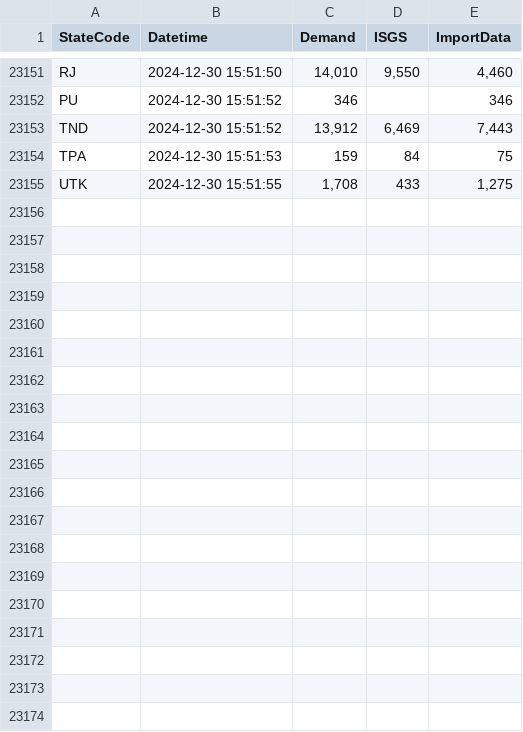
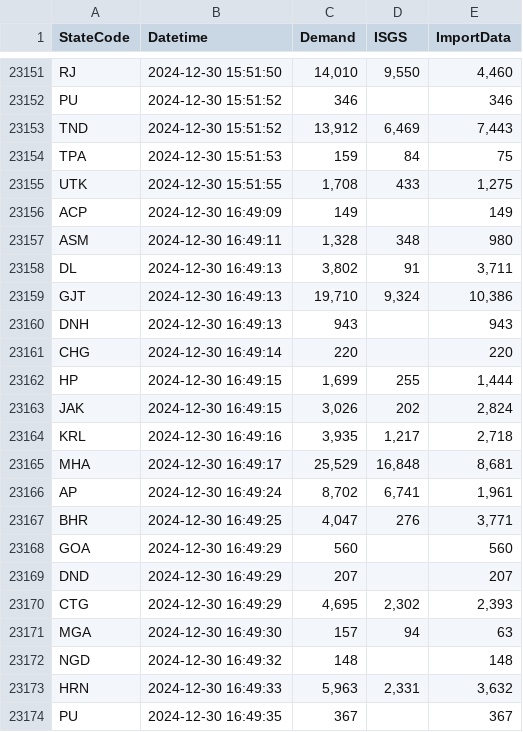
Before and after one commit to vanga/india-power-generation, a CSV file: data/meritindia/current-generation/raw/2024-12.csv, drawn as a sheet; only a part is shown, gaps mark what is left out; the diff covers the shown part only; the diff names each change by its address in the sheet, - before the commit and + after, or states it on an @@ line.

```diff
--- a/data/meritindia/current-generation/raw/2024-12.csv
+++ b/data/meritindia/current-generation/raw/2024-12.csv
+row 23156: ACP | 2024-12-30 16:49:09 | 149 |  | 149
+row 23157: ASM | 2024-12-30 16:49:11 | 1,328 | 348 | 980
+row 23158: DL | 2024-12-30 16:49:13 | 3,802 | 91 | 3,711
+row 23159: GJT | 2024-12-30 16:49:13 | 19,710 | 9,324 | 10,386
+row 23160: DNH | 2024-12-30 16:49:13 | 943 |  | 943
+row 23161: CHG | 2024-12-30 16:49:14 | 220 |  | 220
+row 23162: HP | 2024-12-30 16:49:15 | 1,699 | 255 | 1,444
+row 23163: JAK | 2024-12-30 16:49:15 | 3,026 | 202 | 2,824
+row 23164: KRL | 2024-12-30 16:49:16 | 3,935 | 1,217 | 2,718
+row 23165: MHA | 2024-12-30 16:49:17 | 25,529 | 16,848 | 8,681
+row 23166: AP | 2024-12-30 16:49:24 | 8,702 | 6,741 | 1,961
+row 23167: BHR | 2024-12-30 16:49:25 | 4,047 | 276 | 3,771
+row 23168: GOA | 2024-12-30 16:49:29 | 560 |  | 560
+row 23169: DND | 2024-12-30 16:49:29 | 207 |  | 207
+row 23170: CTG | 2024-12-30 16:49:29 | 4,695 | 2,302 | 2,393
+row 23171: MGA | 2024-12-30 16:49:30 | 157 | 94 | 63
+row 23172: NGD | 2024-12-30 16:49:32 | 148 |  | 148
+row 23173: HRN | 2024-12-30 16:49:33 | 5,963 | 2,331 | 3,632
+row 23174: PU | 2024-12-30 16:49:35 | 367 |  | 367
```
Also changed, not shown: 15 added rows elsewhere in this file.
